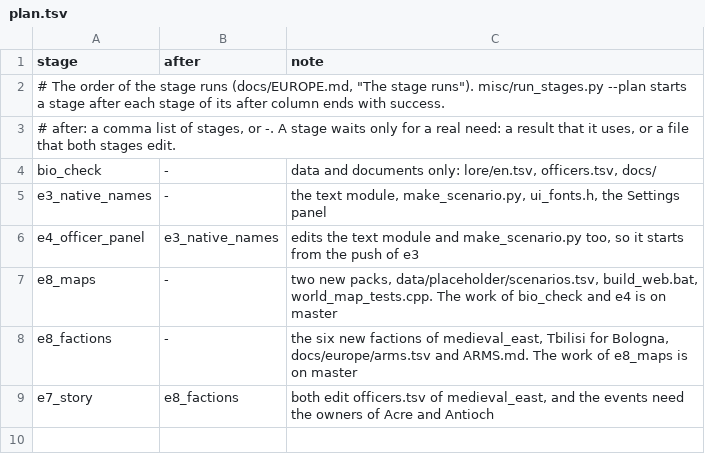
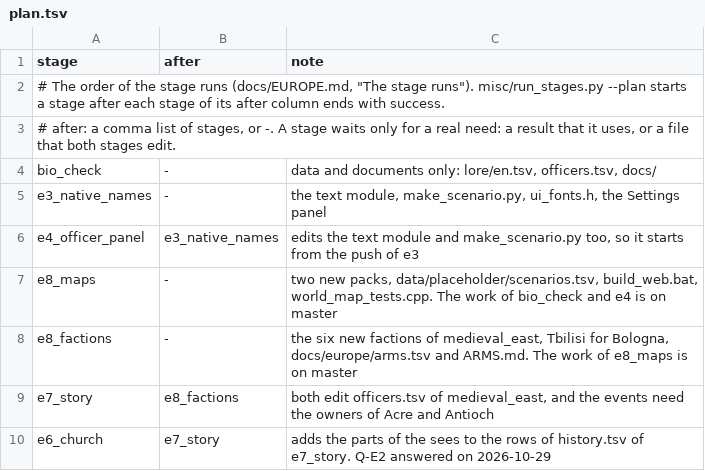
Before and after one commit to yksi7417/sanguodream, a TSV file: misc/stages/plan.tsv, drawn as a sheet.

```diff
--- a/misc/stages/plan.tsv
+++ b/misc/stages/plan.tsv
@@ -9 +9,2 @@ e8_factions	-	the six new factions of medieval_east, Tbilisi for Bologna, docs/e
 e7_story	e8_factions	both edit officers.tsv of medieval_east, and the events need the owners of Acre and Antioch
+e6_church	e7_story	adds the parts of the sees to the rows of history.tsv of e7_story. Q-E2 answered on 2026-10-29
```
Also changed, not shown: 2 other files.
